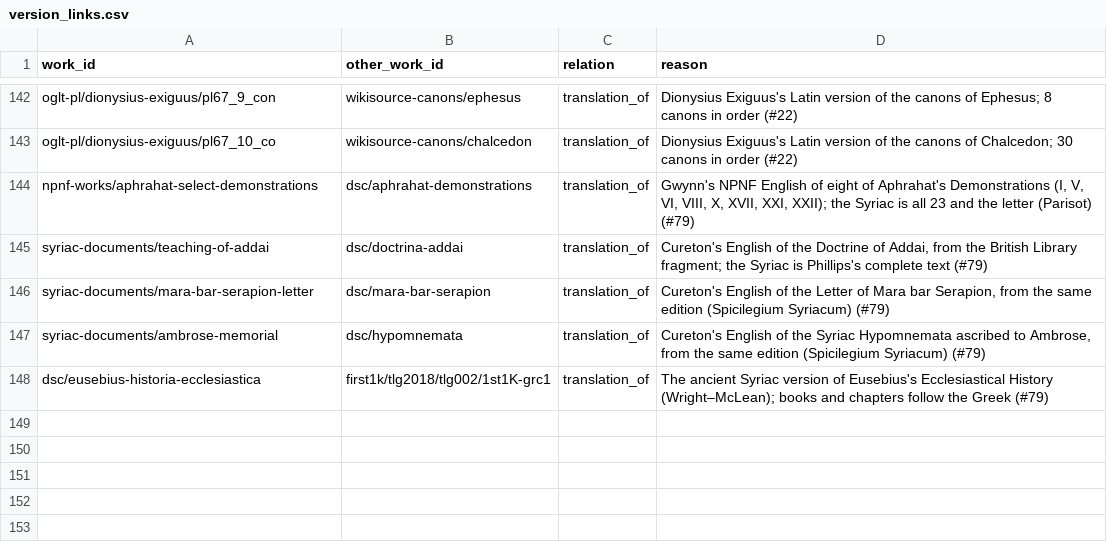
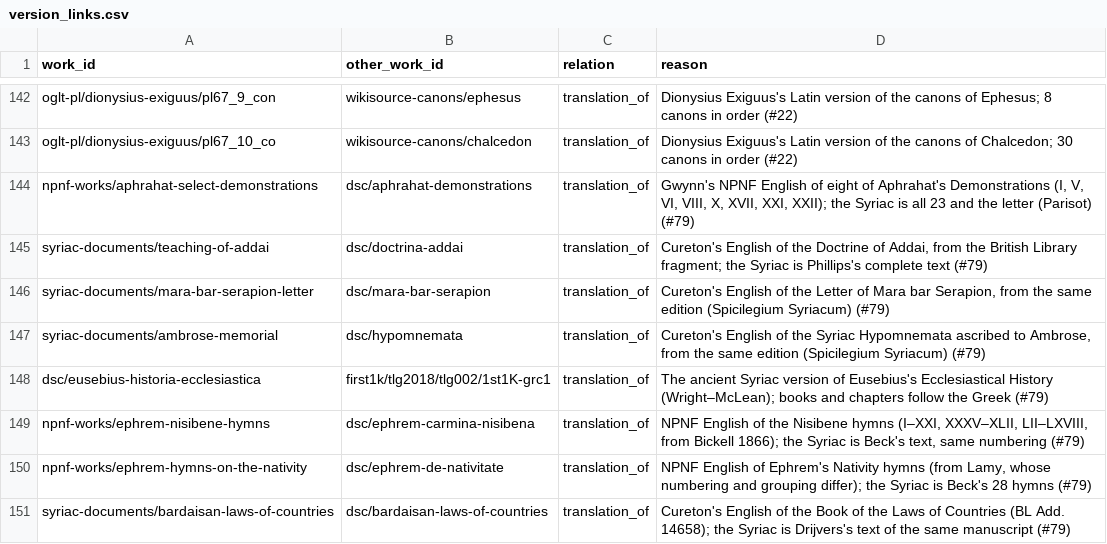
Before and after one commit to jaspax/patristica, a CSV file: patristica/data/version_links.csv, drawn as a sheet; only a part is shown, gaps mark what is left out; the diff names each change by its address in the sheet, - before the commit and + after, or states it on an @@ line.

```diff
--- a/patristica/data/version_links.csv
+++ b/patristica/data/version_links.csv
+row 149: npnf-works/ephrem-nisibene-hymns | dsc/ephrem-carmina-nisibena | translation_of | NPNF English of the Nisibene hymns (I–XXI, XXXV–XLII, LII–LXVIII, from Bickell 1866); the Syriac is Beck's text, same numbering (#79)
+row 150: npnf-works/ephrem-hymns-on-the-nativity | dsc/ephrem-de-nativitate | translation_of | NPNF English of Ephrem's Nativity hymns (from Lamy, whose numbering and grouping differ); the Syriac is Beck's 28 hymns (#79)
+row 151: syriac-documents/bardaisan-laws-of-countries | dsc/bardaisan-laws-of-countries | translation_of | Cureton's English of the Book of the Laws of Countries (BL Add. 14658); the Syriac is Drijvers's text of the same manuscript (#79)
```
Also changed, not shown: 55 other files.
